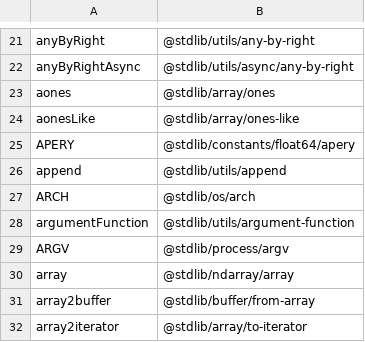
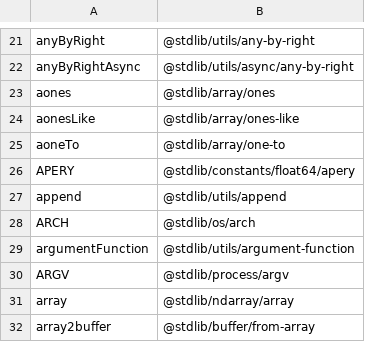
Before and after one commit to stdlib-js/namespace, a CSV file: alias2pkg/data/data.csv, drawn as a sheet; only a part is shown, gaps mark what is left out; the shorter side is filled out with more unchanged rows; the diff names each change by its address in the sheet, - before the commit and + after, or states it on an @@ line.

```diff
--- a/alias2pkg/data/data.csv
+++ b/alias2pkg/data/data.csv
+row 25: aoneTo | @stdlib/array/one-to
```
Also changed, not shown: alias2related/data/data.csv, alias2standalone/data/data.csv, 16 other files.
